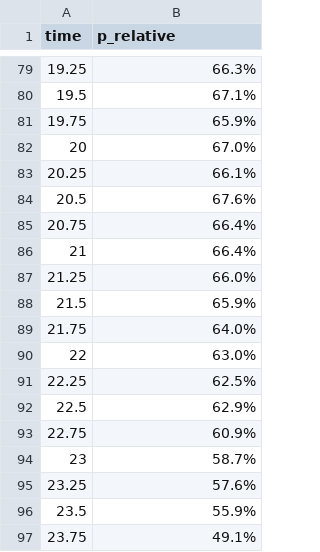
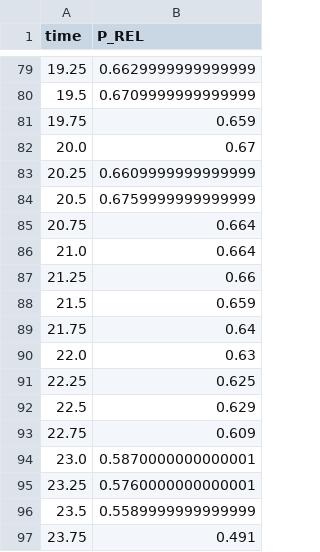
Before and after one commit to jsager621/EI_SRO, a CSV file: time_series/wind_high_day.csv, drawn as a sheet; only a part is shown, gaps mark what is left out; the diff covers the shown part only.

```diff
--- a/time_series/wind_high_day.csv
+++ b/time_series/wind_high_day.csv
@@ -1 +1 @@
-time,p_relative
+time  ,P_REL
@@ -79,19 +79,19 @@
-19.25,66.3%
-19.5,67.1%
-19.75,65.9%
-20,67.0%
-20.25,66.1%
-20.5,67.6%
-20.75,66.4%
-21,66.4%
-21.25,66.0%
-21.5,65.9%
-21.75,64.0%
-22,63.0%
-22.25,62.5%
-22.5,62.9%
-22.75,60.9%
-23,58.7%
-23.25,57.6%
-23.5,55.9%
-23.75,49.1%
+19.25,0.6629999999999999
+19.5,0.6709999999999999
+19.75,0.659
+20.0,0.67
+20.25,0.6609999999999999
+20.5,0.6759999999999999
+20.75,0.664
+21.0,0.664
+21.25,0.66
+21.5,0.659
+21.75,0.64
+22.0,0.63
+22.25,0.625
+22.5,0.629
+22.75,0.609
+23.0,0.5870000000000001
+23.25,0.5760000000000001
+23.5,0.5589999999999999
+23.75,0.491
```
Also changed, not shown: 20 added rows, 20 removed rows and 57 edited cells elsewhere in this file, time_series/wind_low_day.csv, time_series/wind_mid_day.csv, 3 other files.
